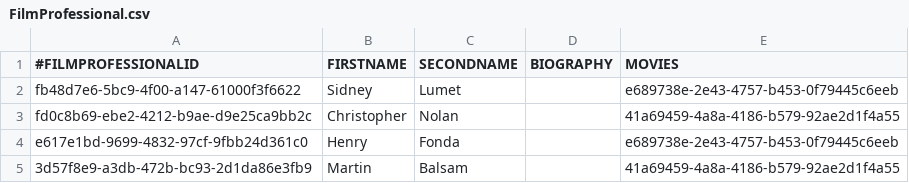
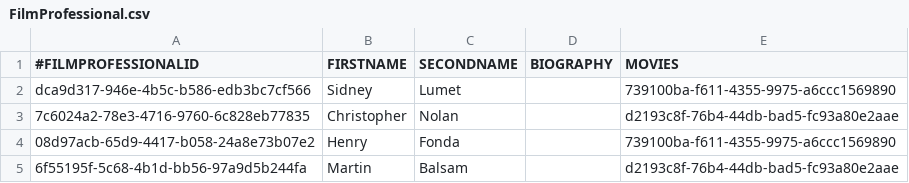
Before and after one commit to LeonLantz/AdvancedSWE, a CSV file: Movie-Manager/0-moviemanager-plugin-main/src/main/resources/CSVFiles/FilmProfessional.csv, drawn as a sheet.

```diff
--- a/Movie-Manager/0-moviemanager-plugin-main/src/main/resources/CSVFiles/FilmProfessional.csv
+++ b/Movie-Manager/0-moviemanager-plugin-main/src/main/resources/CSVFiles/FilmProfessional.csv
@@ -1,5 +1,5 @@
 #FILMPROFESSIONALID;FIRSTNAME;SECONDNAME;BIOGRAPHY;MOVIES
-fb48d7e6-5bc9-4f00-a147-61000f3f6622;Sidney;Lumet;;e689738e-2e43-4757-b453-0f79445c6eeb
-fd0c8b69-ebe2-4212-b9ae-d9e25ca9bb2c;Christopher;Nolan;;41a69459-4a8a-4186-b579-92ae2d1f4a55
-e617e1bd-9699-4832-97cf-9fbb24d361c0;Henry;Fonda;;e689738e-2e43-4757-b453-0f79445c6eeb
-3d57f8e9-a3db-472b-bc93-2d1da86e3fb9;Martin;Balsam;;41a69459-4a8a-4186-b579-92ae2d1f4a55
+dca9d317-946e-4b5c-b586-edb3bc7cf566;Sidney;Lumet;;739100ba-f611-4355-9975-a6ccc1569890
+7c6024a2-78e3-4716-9760-6c828eb77835;Christopher;Nolan;;d2193c8f-76b4-44db-bad5-fc93a80e2aae
+08d97acb-65d9-4417-b058-24a8e73b07e2;Henry;Fonda;;739100ba-f611-4355-9975-a6ccc1569890
+6f55195f-5c68-4b1d-bb56-97a9d5b244fa;Martin;Balsam;;d2193c8f-76b4-44db-bad5-fc93a80e2aae
```
Also changed, not shown: Movie-Manager/0-moviemanager-plugin-main/src/main/resources/CSVFiles/Metadata.csv, Movie-Manager/0-moviemanager-plugin-main/src/main/resources/CSVFiles/Movie.csv, 19 other files.
